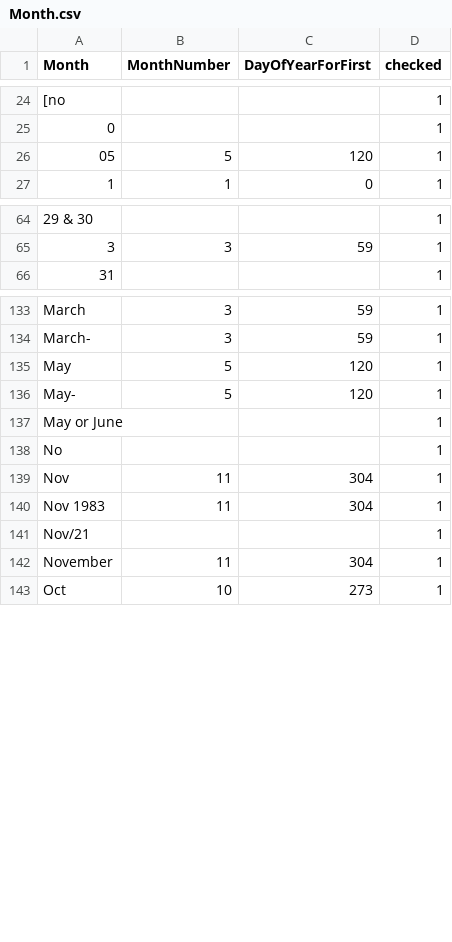
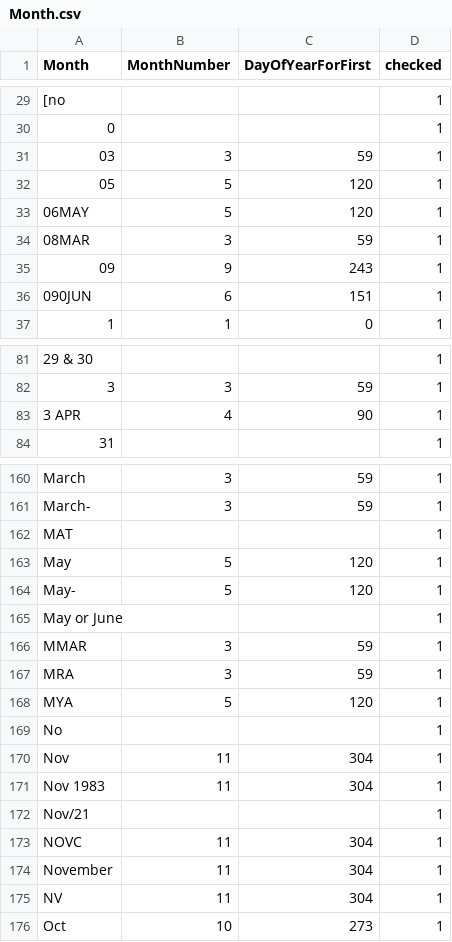
Before and after one commit to VertNet/DwCVocabs, a CSV file: vocabs/Month.csv, drawn as a sheet; only a part is shown, gaps mark what is left out; the diff covers the shown part only; the diff names each change by its address in the sheet, - before the commit and + after, or states it on an @@ line.

Commit message:
Update for LACM Birds verbatim date processing.

```diff
--- a/vocabs/Month.csv
+++ b/vocabs/Month.csv
+row 31: 03 | 3 | 59 | 1
+row 33: 06MAY | 5 | 120 | 1
+row 34: 08MAR | 3 | 59 | 1
+row 35: 09 | 9 | 243 | 1
+row 36: 090JUN | 6 | 151 | 1
+row 83: 3 APR | 4 | 90 | 1
+row 162: MAT |  |  | 1
+row 166: MMAR | 3 | 59 | 1
+row 167: MRA | 3 | 59 | 1
+row 168: MYA | 5 | 120 | 1
+row 173: NOVC | 11 | 304 | 1
+row 175: NV | 11 | 304 | 1
```
Also changed, not shown: 32 added rows elsewhere in this file.
